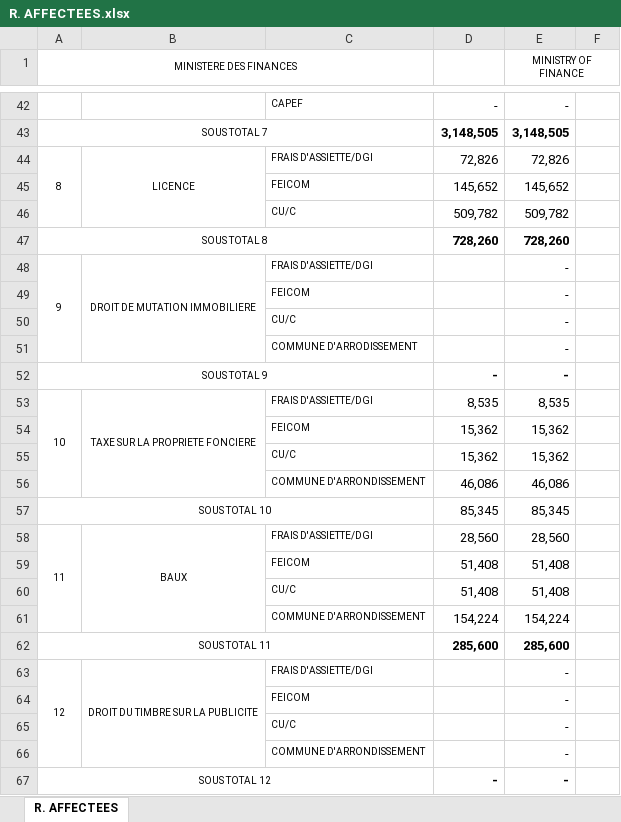
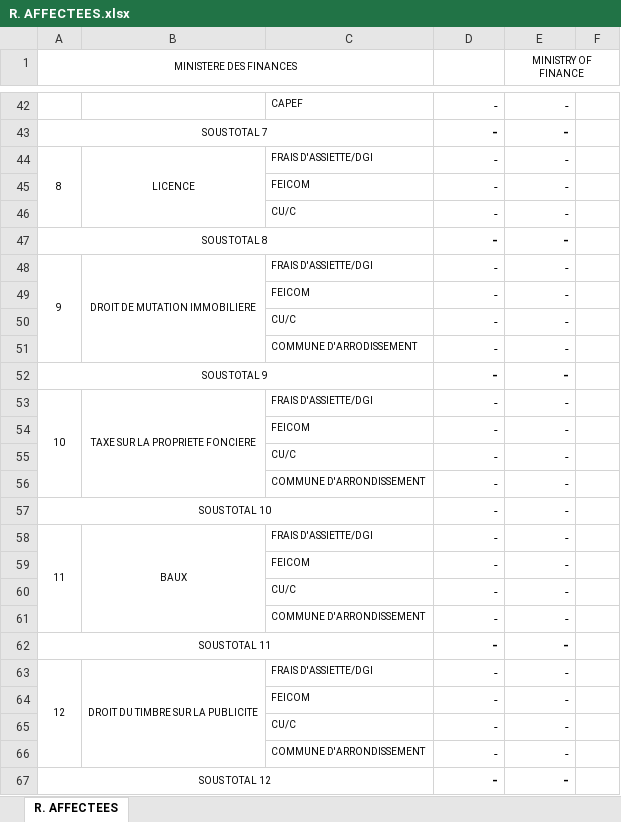
Before and after one commit to You-Mix/CIME-Project, an Excel workbook: soft_cime/static/doc/R. AFFECTEES.xlsx, sheet R. AFFECTEES, drawn as a sheet; only a part is shown, gaps mark what is left out; values as stored, in another font and other column widths than the file's, no borders; removed rows and columns are numbered as before the commit, all else as after; the diff covers the shown part only; the diff names each change by its address in the sheet, - before the commit and + after, or states it on an @@ line.

```diff
--- a/soft_cime/static/doc/R. AFFECTEES.xlsx (sheet R. AFFECTEES)
+++ b/soft_cime/static/doc/R. AFFECTEES.xlsx (sheet R. AFFECTEES)
-D43: 3,148,505
+D43: -
-E43 (MINISTRY OF FINANCE): 3,148,505
+E43 (MINISTRY OF FINANCE): -
-D44: 72,826
+D44: -
-E44 (MINISTRY OF FINANCE): 72,826
+E44 (MINISTRY OF FINANCE): -
-row 45:  |  | FEICOM | 145,652 | 145,652
-row 46:  |  | CU/C | 509,782 | 509,782
+row 45:  |  | FEICOM | - | -
+row 46:  |  | CU/C | - | -
-D47: 728,260
+D47: -
-E47 (MINISTRY OF FINANCE): 728,260
+E47 (MINISTRY OF FINANCE): -
-D48:D51: (empty)
+D48:D51: -
-D53: 8,535
+D53: -
-E53 (MINISTRY OF FINANCE): 8,535
+E53 (MINISTRY OF FINANCE): -
-row 54:  |  | FEICOM | 15,362 | 15,362
-row 55:  |  | CU/C | 15,362 | 15,362
-row 56:  |  | COMMUNE D'ARRONDISSEMENT | 46,086 | 46,086
+row 54:  |  | FEICOM | - | -
+row 55:  |  | CU/C | - | -
+row 56:  |  | COMMUNE D'ARRONDISSEMENT | - | -
-D57: 85,345
+D57: -
-E57 (MINISTRY OF FINANCE): 85,345
+E57 (MINISTRY OF FINANCE): -
-D58: 28,560
+D58: -
-E58 (MINISTRY OF FINANCE): 28,560
+E58 (MINISTRY OF FINANCE): -
-row 59:  |  | FEICOM | 51,408 | 51,408
-row 60:  |  | CU/C | 51,408 | 51,408
-row 61:  |  | COMMUNE D'ARRONDISSEMENT | 154,224 | 154,224
+row 59:  |  | FEICOM | - | -
+row 60:  |  | CU/C | - | -
+row 61:  |  | COMMUNE D'ARRONDISSEMENT | - | -
-D62: 285,600
+D62: -
-E62 (MINISTRY OF FINANCE): 285,600
+E62 (MINISTRY OF FINANCE): -
-D63:D66: (empty)
+D63:D66: -
```
Also changed, not shown: 14 added rows, 14 removed rows and 41 edited cells elsewhere in this sheet, formulas that keep their value, 39 other files.
